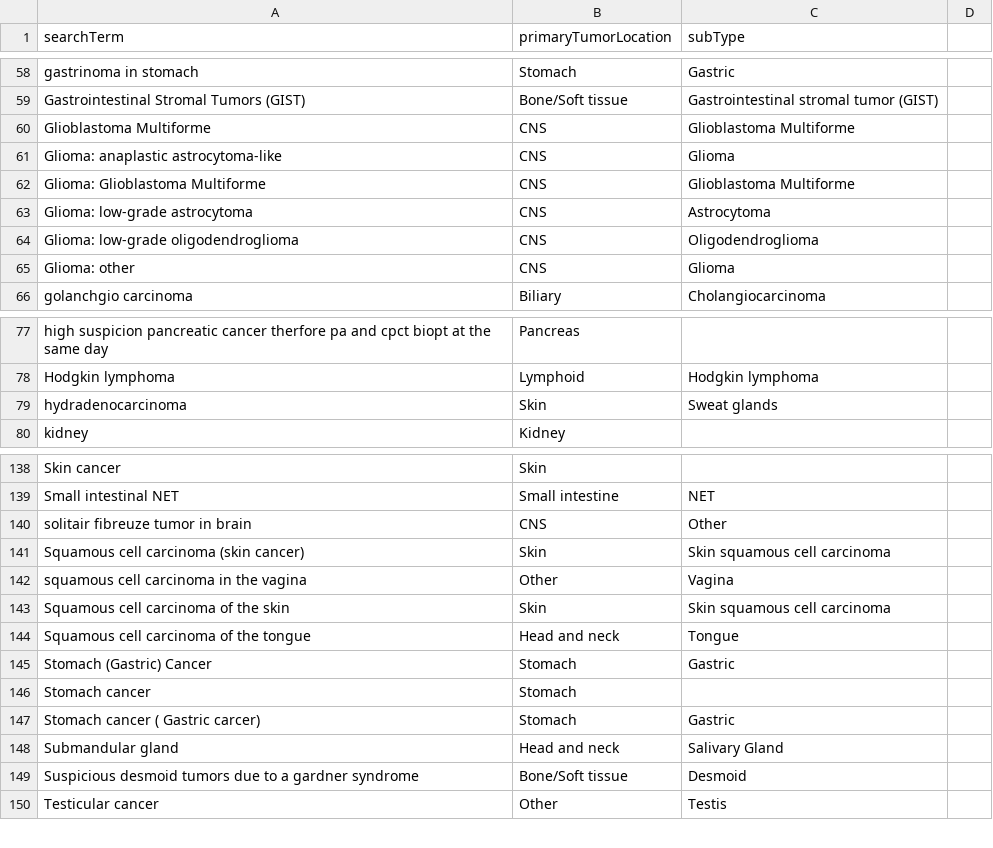
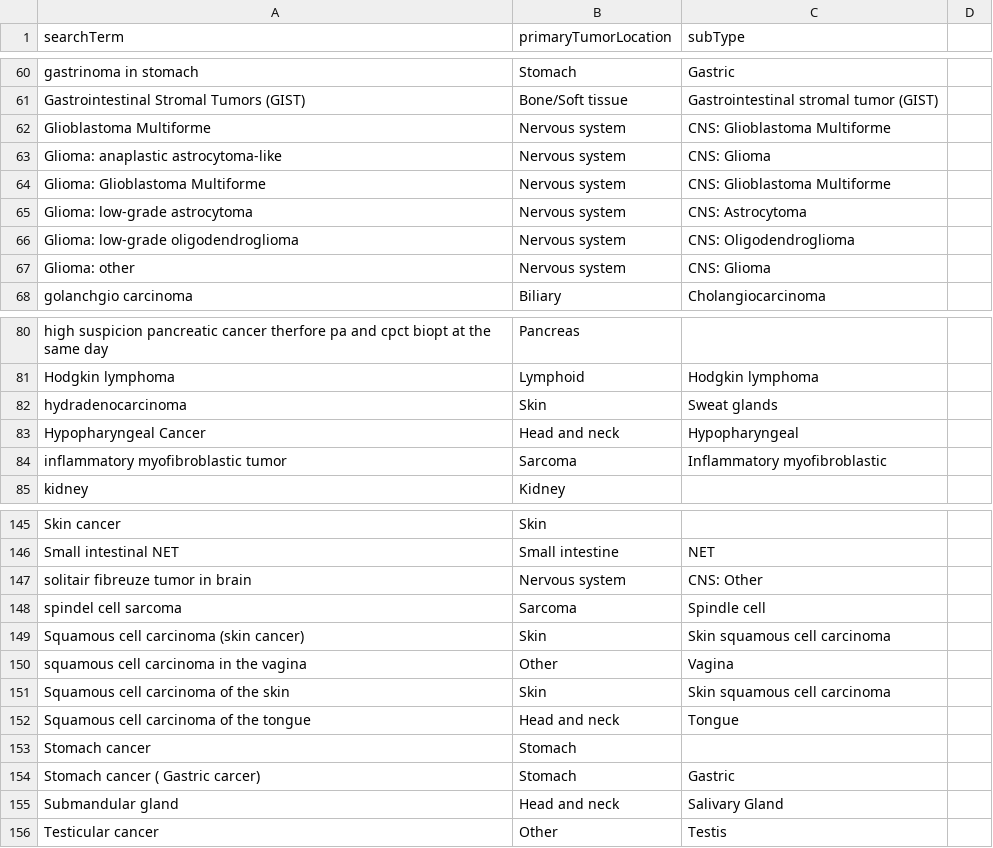
Before and after one commit to hartwigmedical/hmftools, a CSV file: patient-db/src/main/resources/tumor_location_mapping.csv, drawn as a sheet; only a part is shown, gaps mark what is left out; the diff covers the shown part only.

Commit message:
Update tumor location mapping

```diff
--- a/patient-db/src/main/resources/tumor_location_mapping.csv
+++ b/patient-db/src/main/resources/tumor_location_mapping.csv
@@ -59,8 +61,8 @@ gastrinoma in stomach,Stomach,Gastric
 Gastrointestinal Stromal Tumors (GIST),Bone/Soft tissue,Gastrointestinal stromal tumor (GIST)
-Glioblastoma Multiforme,CNS,Glioblastoma Multiforme
-Glioma: anaplastic astrocytoma-like,CNS,Glioma
-Glioma: Glioblastoma Multiforme,CNS,Glioblastoma Multiforme
-Glioma: low-grade astrocytoma,CNS,Astrocytoma
-Glioma: low-grade oligodendroglioma,CNS,Oligodendroglioma
-Glioma: other,CNS,Glioma
+Glioblastoma Multiforme,Nervous system,CNS: Glioblastoma Multiforme
+Glioma: anaplastic astrocytoma-like,Nervous system,CNS: Glioma
+Glioma: Glioblastoma Multiforme,Nervous system,CNS: Glioblastoma Multiforme
+Glioma: low-grade astrocytoma,Nervous system,CNS: Astrocytoma
+Glioma: low-grade oligodendroglioma,Nervous system,CNS: Oligodendroglioma
+Glioma: other,Nervous system,CNS: Glioma
 golanchgio carcinoma,Biliary,Cholangiocarcinoma
@@ -79,2 +82,4 @@ Hodgkin lymphoma,Lymphoid,Hodgkin lymphoma
 hydradenocarcinoma,Skin,Sweat glands
+Hypopharyngeal Cancer,Head and neck,Hypopharyngeal
+inflammatory myofibroblastic tumor,Sarcoma,Inflammatory myofibroblastic
 kidney,Kidney,
@@ -139,3 +146,4 @@ Skin cancer,Skin,
 Small intestinal NET,Small intestine,NET
-solitair fibreuze tumor in brain,CNS,Other
+solitair fibreuze tumor in brain,Nervous system,CNS: Other
+spindel cell sarcoma,Sarcoma,Spindle cell
 Squamous cell carcinoma (skin cancer),Skin,Skin squamous cell carcinoma
@@ -144,3 +152,2 @@ Squamous cell carcinoma of the skin,Skin,Skin squamous cell carcinoma
 Squamous cell carcinoma of the tongue,Head and neck,Tongue
-Stomach (Gastric) Cancer,Stomach,Gastric
 Stomach cancer,Stomach,
@@ -148,3 +155,2 @@ Stomach cancer ( Gastric carcer),Stomach,Gastric
 Submandular gland,Head and neck,Salivary Gland
-Suspicious desmoid tumors due to a gardner syndrome,Bone/Soft tissue,Desmoid
 Testicular cancer,Other,Testis
```
Also changed, not shown: 6 added rows, 2 removed rows, 1 moved row and 2 edited cells elsewhere in this file.
